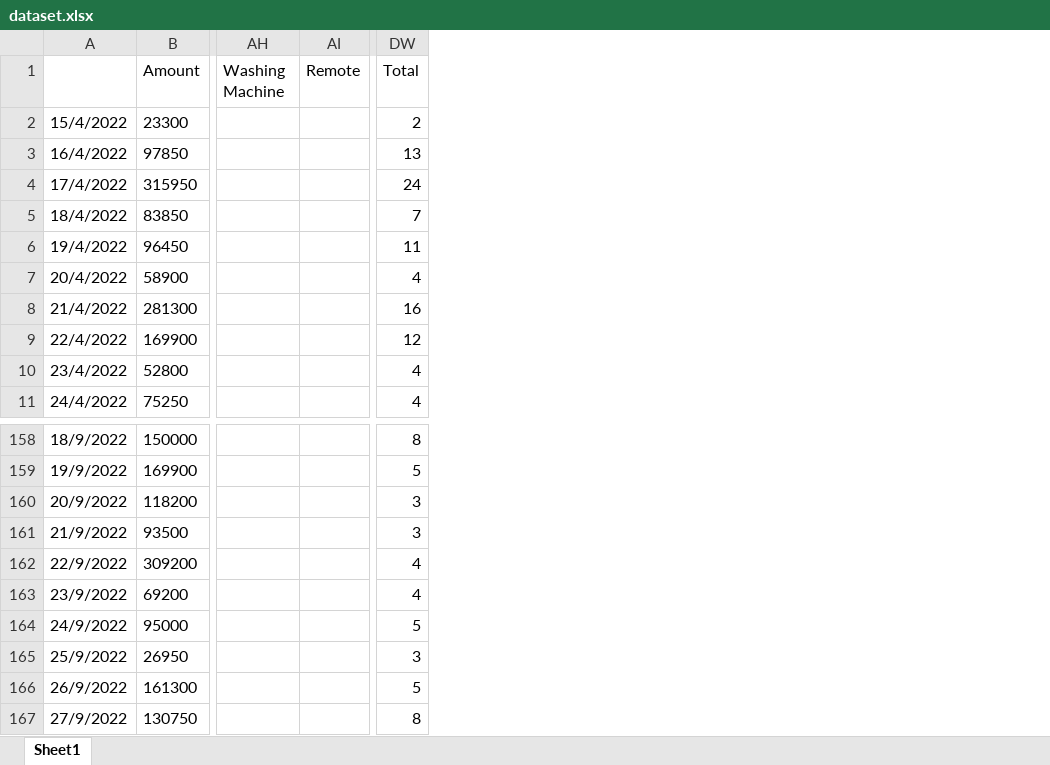
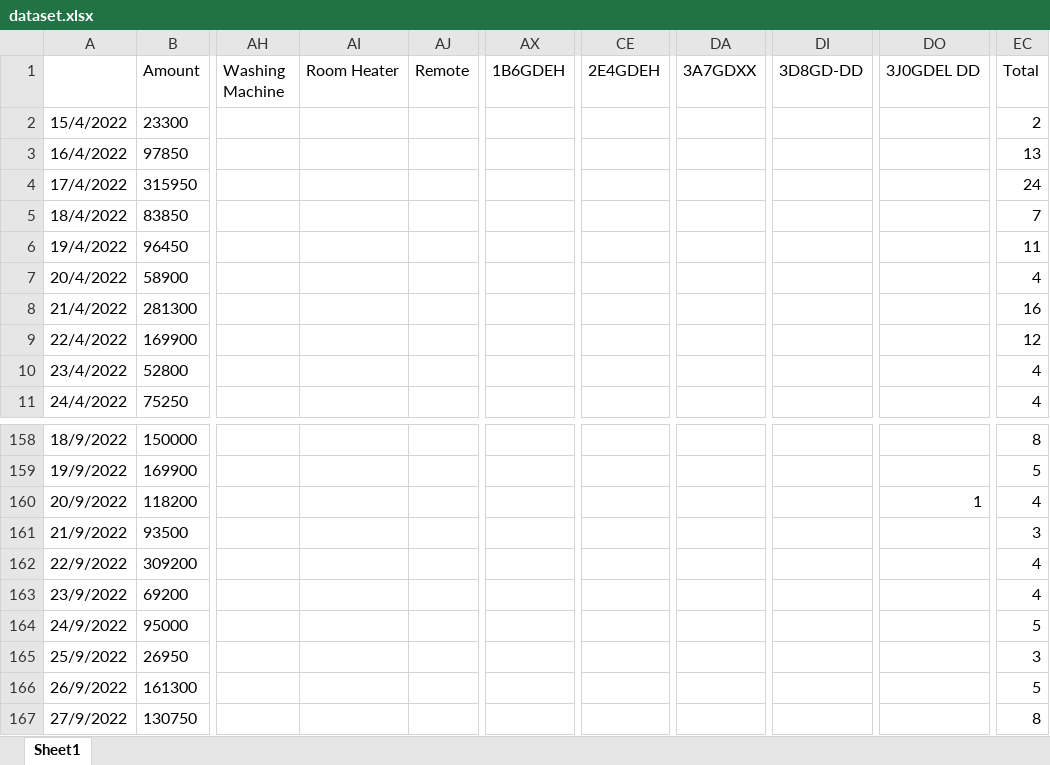
Before and after one commit to IIT-NSTU/Sales-Predictor, an Excel workbook: Development Part/backup/dataset.xlsx, sheet Sheet1, drawn as a sheet; only a part is shown, gaps mark what is left out; values as stored, in another font and other column widths than the file's, no borders; addresses are those after the commit; the diff covers the shown part only; the diff names each change by its address in the sheet, - before the commit and + after, or states it on an @@ line.

```diff
--- a/Development Part/backup/dataset.xlsx (sheet Sheet1)
+++ b/Development Part/backup/dataset.xlsx (sheet Sheet1)
+column AI (Room Heater), empty
+column AX (1B6GDEH), empty
+column CE (2E4GDEH), empty
+column DA (3A7GDXX), empty
+column DI (3D8GD-DD), empty
+column DO (3J0GDEL DD), row 160: 1
-EC160 (Total): 3
+EC160 (Total): 4
```
Also changed, not shown: other rows of this sheet, formulas that keep their value.
